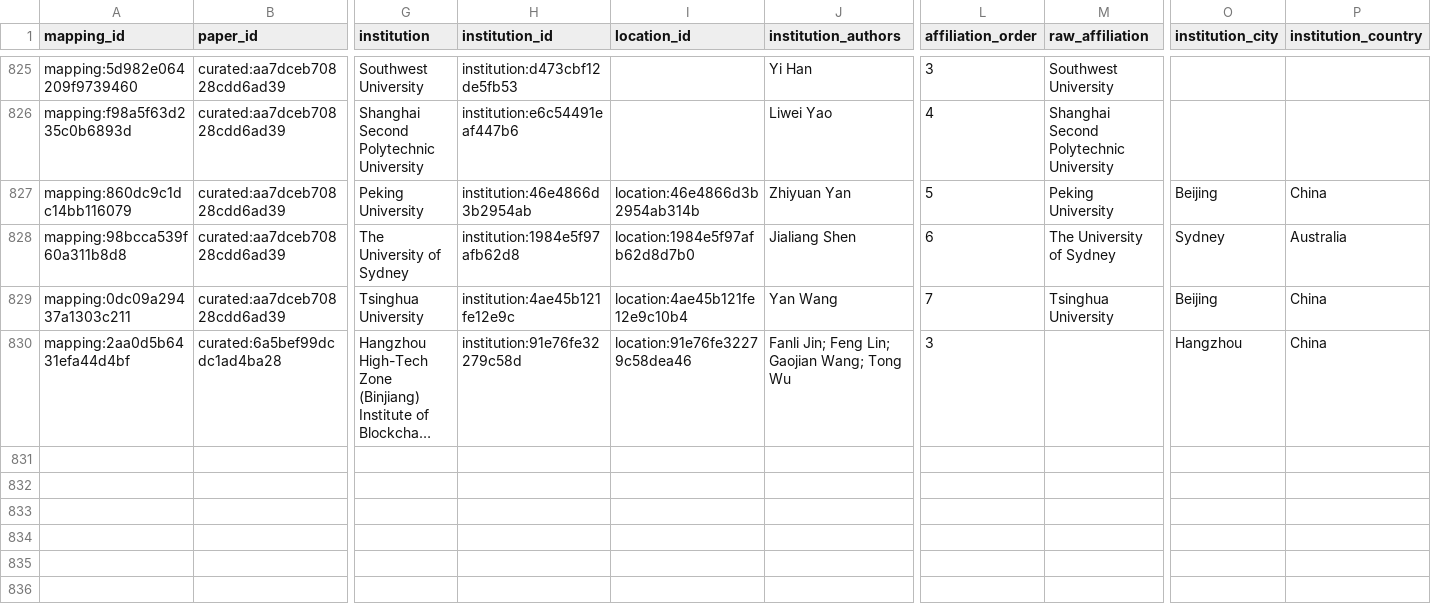
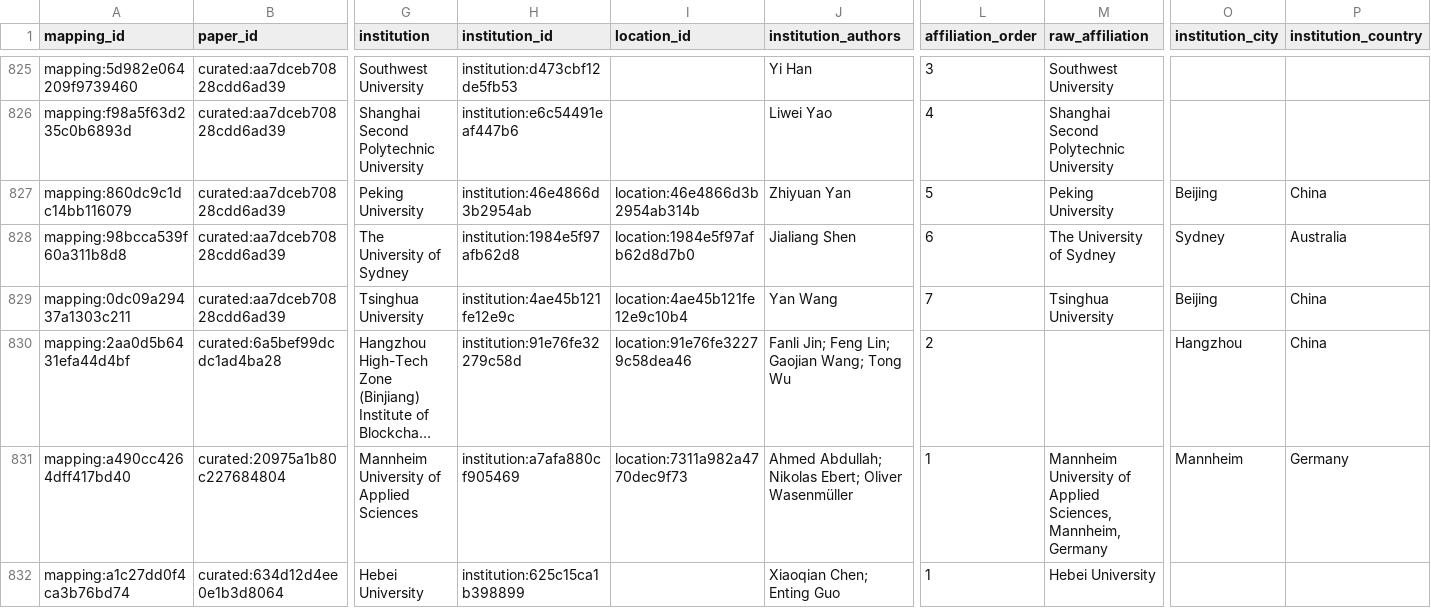
Before and after one commit to meiling-fdu/synthetic-image-research-map, a CSV file: data/curated/author_institution_mappings.csv, drawn as a sheet; only a part is shown, gaps mark what is left out; long unchanged cells end in …; rows hold the shown columns only; the diff covers the shown part only; the diff names each change by its address in the sheet, - before the commit and + after, or states it on an @@ line.

```diff
--- a/data/curated/author_institution_mappings.csv
+++ b/data/curated/author_institution_mappings.csv
-L830 (affiliation_order): 3
+L830 (affiliation_order): 2
+row 831: mapping:a490cc4264dff417bd40 | curated:20975a1b80c227684804 | Mannheim University of Applied Sciences | institution:a7afa880cf905469 | location:7311a982a4770dec9f73 | Ahmed Abdullah; Nikolas Ebert; Oliver Wasenmüller | 1 | Mannheim University of Applied Sciences, Mannheim, Germany | Mannheim | Germany
+row 832: mapping:a1c27dd0f4ca3b76bd74 | curated:634d12d4ee0e1b3d8064 | Hebei University | institution:625c15ca1b398899 |  | Xiaoqian Chen; Enting Guo | 1 | Hebei University
```
Also changed, not shown: 3 added rows and 4 edited cells elsewhere in this file, data/curated/institution_location_review.csv, data/curated/institution_locations.csv, 15 other files.
